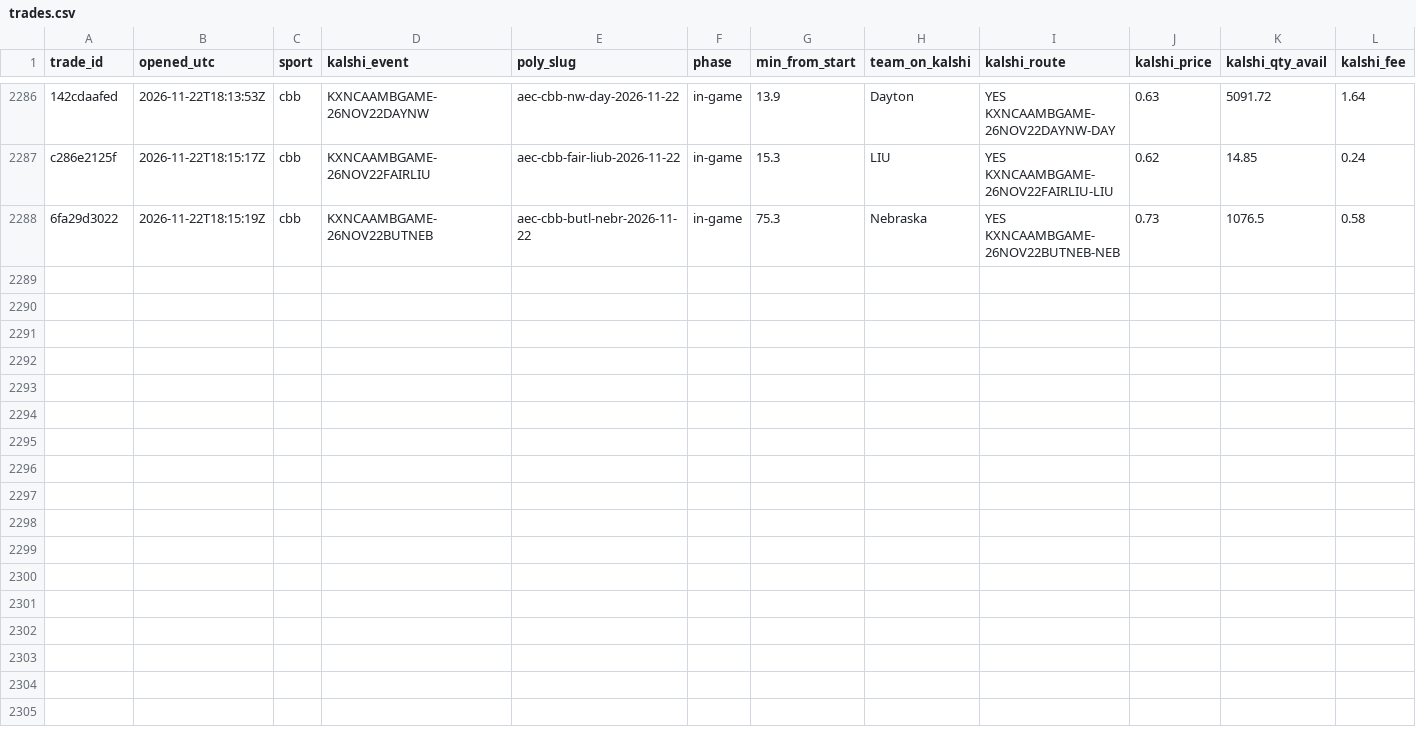
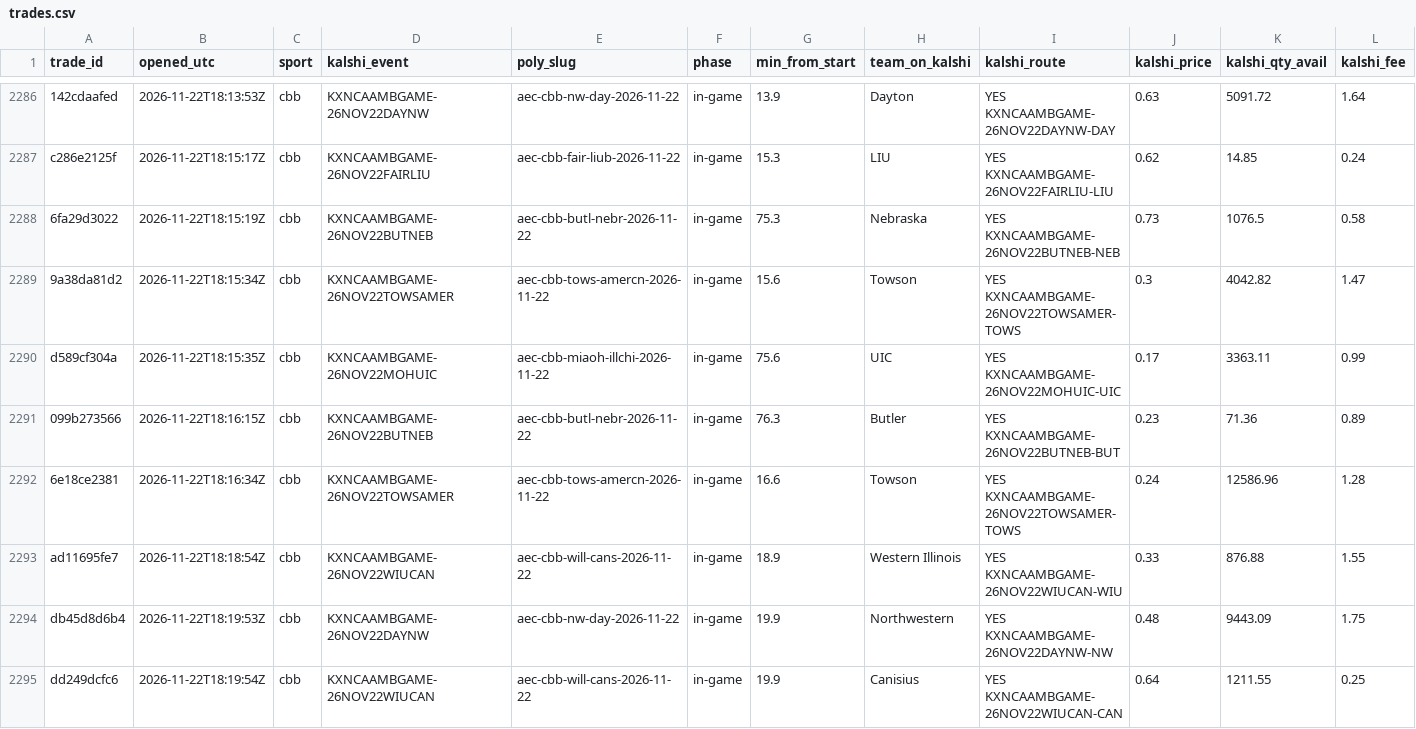
Before and after one commit to gwjp19/Garage-Band-Hedge-Fund, a CSV file: data/trades.csv, drawn as a sheet; only a part is shown, gaps mark what is left out; rows hold the shown columns only; the diff names each change by its address in the sheet, - before the commit and + after, or states it on an @@ line.

```diff
--- a/data/trades.csv
+++ b/data/trades.csv
+row 2289: 9a38da81d2 | 2026-11-22T18:15:34Z | cbb | KXNCAAMBGAME-26NOV22TOWSAMER | aec-cbb-tows-amercn-2026-11-22 | in-game | 15.6 | Towson | YES KXNCAAMBGAME-26NOV22TOWSAMER-TOWS | 0.3 | 4042.82 | 1.47
+row 2290: d589cf304a | 2026-11-22T18:15:35Z | cbb | KXNCAAMBGAME-26NOV22MOHUIC | aec-cbb-miaoh-illchi-2026-11-22 | in-game | 75.6 | UIC | YES KXNCAAMBGAME-26NOV22MOHUIC-UIC | 0.17 | 3363.11 | 0.99
+row 2291: 099b273566 | 2026-11-22T18:16:15Z | cbb | KXNCAAMBGAME-26NOV22BUTNEB | aec-cbb-butl-nebr-2026-11-22 | in-game | 76.3 | Butler | YES KXNCAAMBGAME-26NOV22BUTNEB-BUT | 0.23 | 71.36 | 0.89
+row 2292: 6e18ce2381 | 2026-11-22T18:16:34Z | cbb | KXNCAAMBGAME-26NOV22TOWSAMER | aec-cbb-tows-amercn-2026-11-22 | in-game | 16.6 | Towson | YES KXNCAAMBGAME-26NOV22TOWSAMER-TOWS | 0.24 | 12586.96 | 1.28
+row 2293: ad11695fe7 | 2026-11-22T18:18:54Z | cbb | KXNCAAMBGAME-26NOV22WIUCAN | aec-cbb-will-cans-2026-11-22 | in-game | 18.9 | Western Illinois | YES KXNCAAMBGAME-26NOV22WIUCAN-WIU | 0.33 | 876.88 | 1.55
+row 2294: db45d8d6b4 | 2026-11-22T18:19:53Z | cbb | KXNCAAMBGAME-26NOV22DAYNW | aec-cbb-nw-day-2026-11-22 | in-game | 19.9 | Northwestern | YES KXNCAAMBGAME-26NOV22DAYNW-NW | 0.48 | 9443.09 | 1.75
+row 2295: dd249dcfc6 | 2026-11-22T18:19:54Z | cbb | KXNCAAMBGAME-26NOV22WIUCAN | aec-cbb-will-cans-2026-11-22 | in-game | 19.9 | Canisius | YES KXNCAAMBGAME-26NOV22WIUCAN-CAN | 0.64 | 1211.55 | 0.25
```
Also changed, not shown: data/gaps.csv, data/rechecks.csv, 1 other file.
